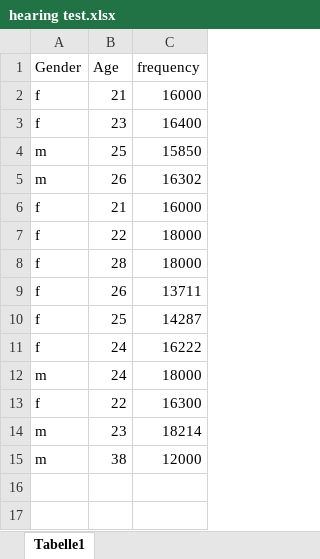
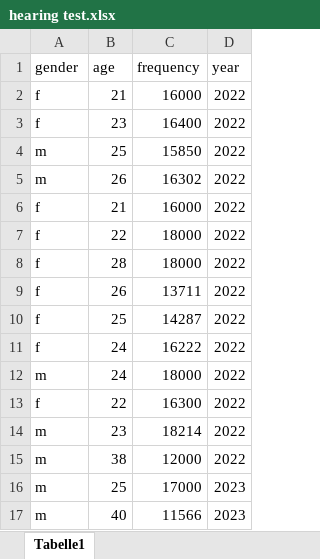
Before and after one commit to MLichters/Sensory_Marketing, an Excel workbook: hearing test.xlsx, sheet Tabelle1, drawn as a sheet; values as stored, in another font and other column widths than the file's, no borders; the diff names each change by its address in the sheet, - before the commit and + after, or states it on an @@ line.

```diff
--- a/hearing test.xlsx (sheet Tabelle1)
+++ b/hearing test.xlsx (sheet Tabelle1)
+column D (year), rows 2-15: all 2022
-A1: Gender
+A1: gender
-B1: Age
+B1: age
+row 16: m | 25 | 17000 | 2023
+row 17: m | 40 | 11566 | 2023
```
Also changed, not shown: 2 other files.
